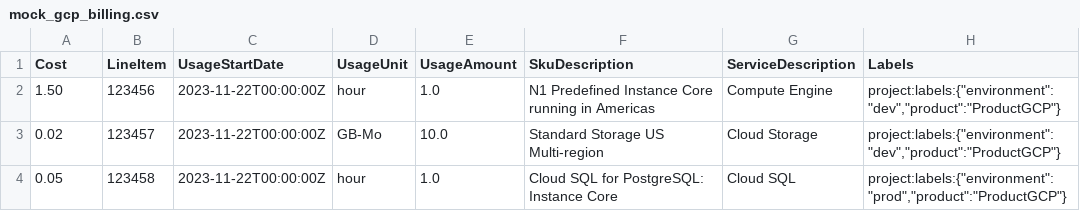
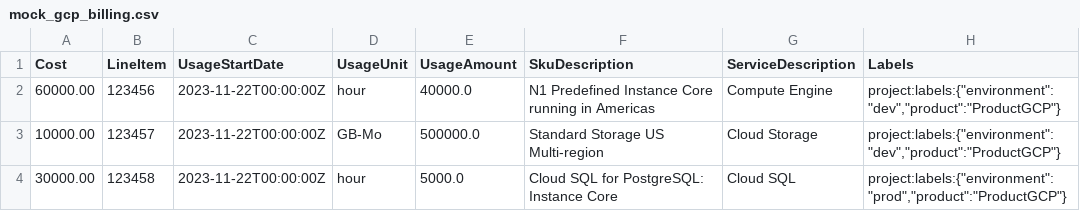
Before and after one commit to emahgerefteh11/MyProduct, a CSV file: mock_gcp_billing.csv, drawn as a sheet.

Commit message:
chore: Update GCP mock to 00k and refine dashboard labels

```diff
--- a/mock_gcp_billing.csv
+++ b/mock_gcp_billing.csv
@@ -1,4 +1,4 @@
 Cost,LineItem,UsageStartDate,UsageUnit,UsageAmount,SkuDescription,ServiceDescription,Labels
-1.50,123456,2023-11-22T00:00:00Z,hour,1.0,"N1 Predefined Instance Core running in Americas",Compute Engine,"project:labels:{""environment"":""dev"",""product"":""ProductGCP""}"
-0.02,123457,2023-11-22T00:00:00Z,GB-Mo,10.0,"Standard Storage US Multi-region",Cloud Storage,"project:labels:{""environment"":""dev"",""product"":""ProductGCP""}"
-0.05,123458,2023-11-22T00:00:00Z,hour,1.0,"Cloud SQL for PostgreSQL: Instance Core",Cloud SQL,"project:labels:{""environment"":""prod"",""product"":""ProductGCP""}"
+60000.00,123456,2023-11-22T00:00:00Z,hour,40000.0,"N1 Predefined Instance Core running in Americas",Compute Engine,"project:labels:{""environment"":""dev"",""product"":""ProductGCP""}"
+10000.00,123457,2023-11-22T00:00:00Z,GB-Mo,500000.0,"Standard Storage US Multi-region",Cloud Storage,"project:labels:{""environment"":""dev"",""product"":""ProductGCP""}"
+30000.00,123458,2023-11-22T00:00:00Z,hour,5000.0,"Cloud SQL for PostgreSQL: Instance Core",Cloud SQL,"project:labels:{""environment"":""prod"",""product"":""ProductGCP""}"
```
Also changed, not shown: 2 other files.
